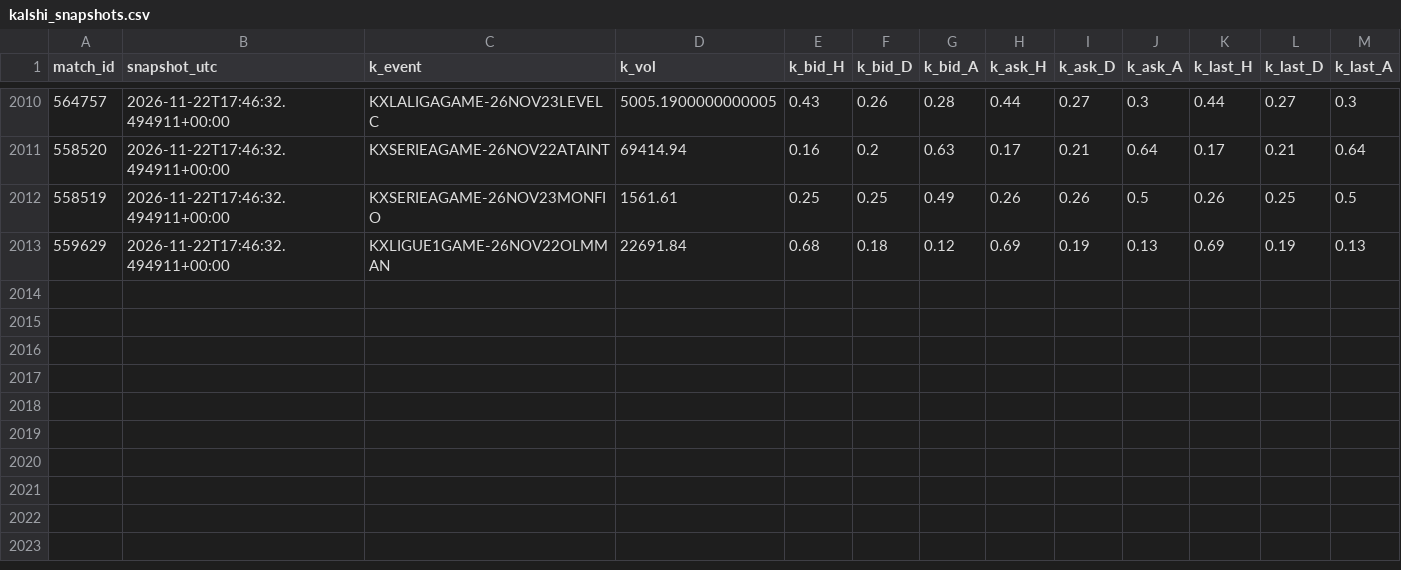
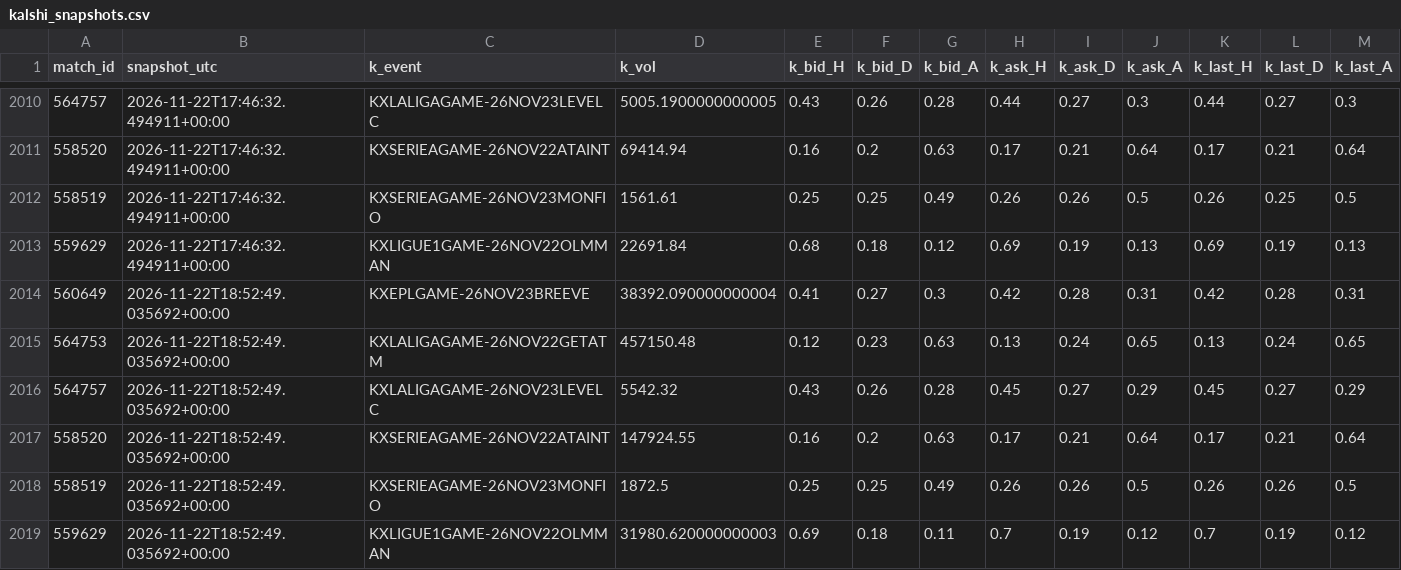
Before and after one commit to gabrielreyesu/mocha-picks, a CSV file: predictions/kalshi_snapshots.csv, drawn as a sheet; only a part is shown, gaps mark what is left out.

```diff
--- a/predictions/kalshi_snapshots.csv
+++ b/predictions/kalshi_snapshots.csv
@@ -2013 +2013,7 @@ match_id,snapshot_utc,k_event,k_vol,k_bid_H,k_bid_D,k_bid_A,k_ask_H,k_ask_D,k_as
 559629,2026-11-22T17:46:32.494911+00:00,KXLIGUE1GAME-26NOV22OLMMAN,22691.84,0.68,0.18,0.12,0.69,0.19,0.13,0.69,0.19,0.13
+560649,2026-11-22T18:52:49.035692+00:00,KXEPLGAME-26NOV23BREEVE,38392.090000000004,0.41,0.27,0.3,0.42,0.28,0.31,0.42,0.28,0.31
+564753,2026-11-22T18:52:49.035692+00:00,KXLALIGAGAME-26NOV22GETATM,457150.48,0.12,0.23,0.63,0.13,0.24,0.65,0.13,0.24,0.65
+564757,2026-11-22T18:52:49.035692+00:00,KXLALIGAGAME-26NOV23LEVELC,5542.32,0.43,0.26,0.28,0.45,0.27,0.29,0.45,0.27,0.29
+558520,2026-11-22T18:52:49.035692+00:00,KXSERIEAGAME-26NOV22ATAINT,147924.55,0.16,0.2,0.63,0.17,0.21,0.64,0.17,0.21,0.64
+558519,2026-11-22T18:52:49.035692+00:00,KXSERIEAGAME-26NOV23MONFIO,1872.5,0.25,0.25,0.49,0.26,0.26,0.5,0.26,0.26,0.5
+559629,2026-11-22T18:52:49.035692+00:00,KXLIGUE1GAME-26NOV22OLMMAN,31980.620000000003,0.69,0.18,0.11,0.7,0.19,0.12,0.7,0.19,0.12
```
Also changed, not shown: predictions/soccer_kalshi_edges.csv, 3 other files.
